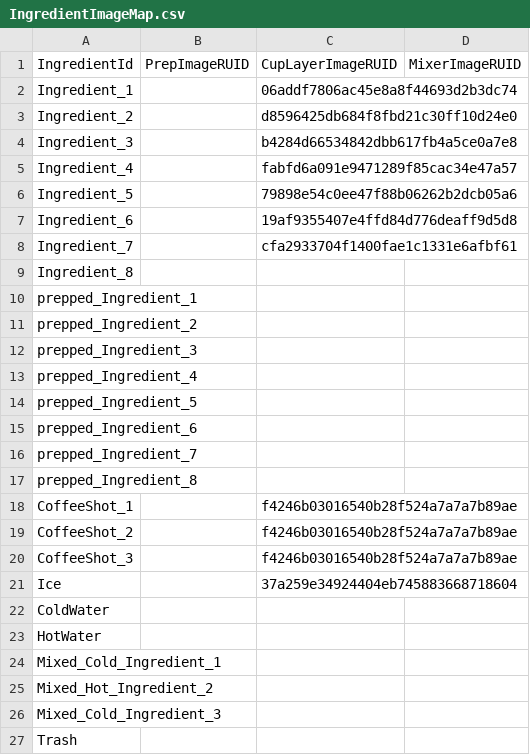
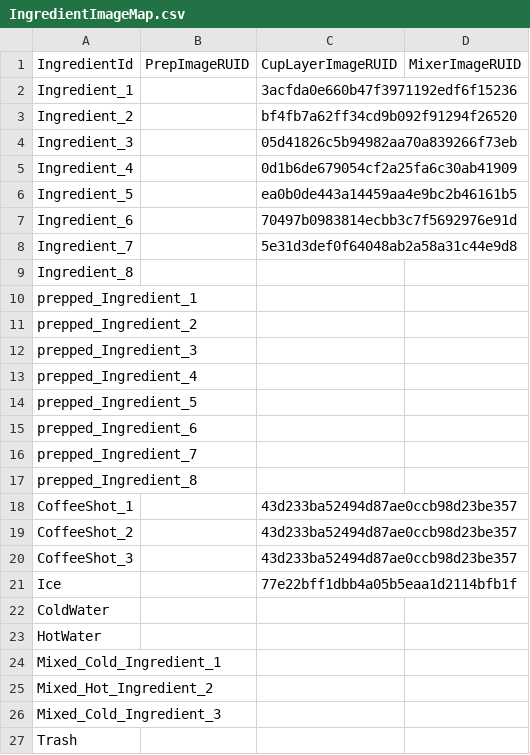
Before and after one commit to J-siwon/MSWGameJam0509, a CSV file: RootDesk/MyDesk/ServiceSystem/Data/IngredientImageMap.csv, drawn as a sheet.

```diff
--- a/RootDesk/MyDesk/ServiceSystem/Data/IngredientImageMap.csv
+++ b/RootDesk/MyDesk/ServiceSystem/Data/IngredientImageMap.csv
@@ -1,9 +1,9 @@
 IngredientId,PrepImageRUID,CupLayerImageRUID,MixerImageRUID
-Ingredient_1,,06addf7806ac45e8a8f44693d2b3dc74,
-Ingredient_2,,d8596425db684f8fbd21c30ff10d24e0,
-Ingredient_3,,b4284d66534842dbb617fb4a5ce0a7e8,
-Ingredient_4,,fabfd6a091e9471289f85cac34e47a57,
-Ingredient_5,,79898e54c0ee47f88b06262b2dcb05a6,
-Ingredient_6,,19af9355407e4ffd84d776deaff9d5d8,
-Ingredient_7,,cfa2933704f1400fae1c1331e6afbf61,
+Ingredient_1,,3acfda0e660b47f3971192edf6f15236,
+Ingredient_2,,bf4fb7a62ff34cd9b092f91294f26520,
+Ingredient_3,,05d41826c5b94982aa70a839266f73eb,
+Ingredient_4,,0d1b6de679054cf2a25fa6c30ab41909,
+Ingredient_5,,ea0b0de443a14459aa4e9bc2b46161b5,
+Ingredient_6,,70497b0983814ecbb3c7f5692976e91d,
+Ingredient_7,,5e31d3def0f64048ab2a58a31c44e9d8,
 Ingredient_8,,,
@@ -17,6 +17,6 @@ prepped_Ingredient_7,,,
 prepped_Ingredient_8,,,
-CoffeeShot_1,,f4246b03016540b28f524a7a7a7b89ae,
-CoffeeShot_2,,f4246b03016540b28f524a7a7a7b89ae,
-CoffeeShot_3,,f4246b03016540b28f524a7a7a7b89ae,
-Ice,,37a259e34924404eb745883668718604,
+CoffeeShot_1,,43d233ba52494d87ae0ccb98d23be357,
+CoffeeShot_2,,43d233ba52494d87ae0ccb98d23be357,
+CoffeeShot_3,,43d233ba52494d87ae0ccb98d23be357,
+Ice,,77e22bff1dbb4a05b5eaa1d2114bfb1f,
 ColdWater,,,
```
Also changed, not shown: 15 other files.
